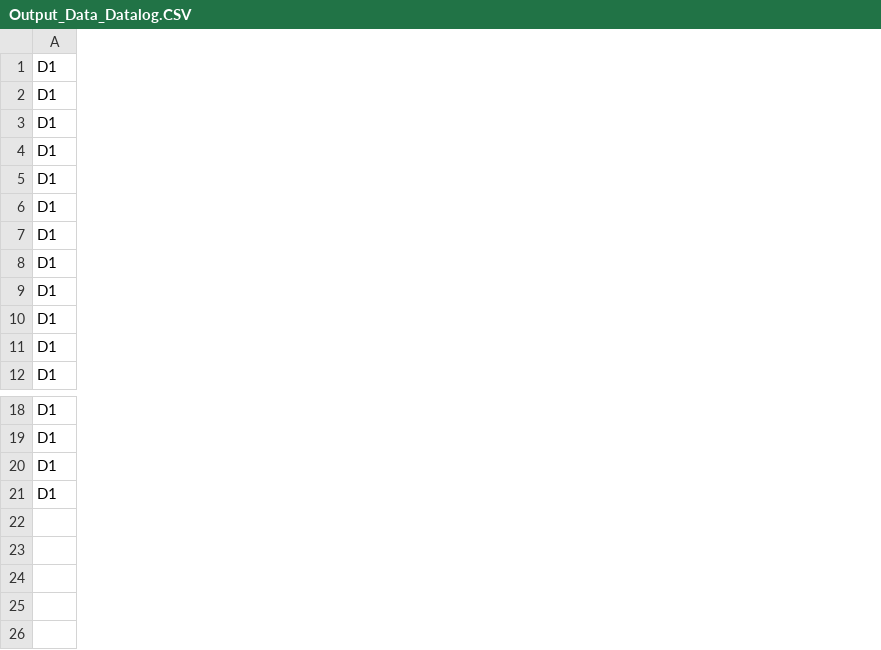
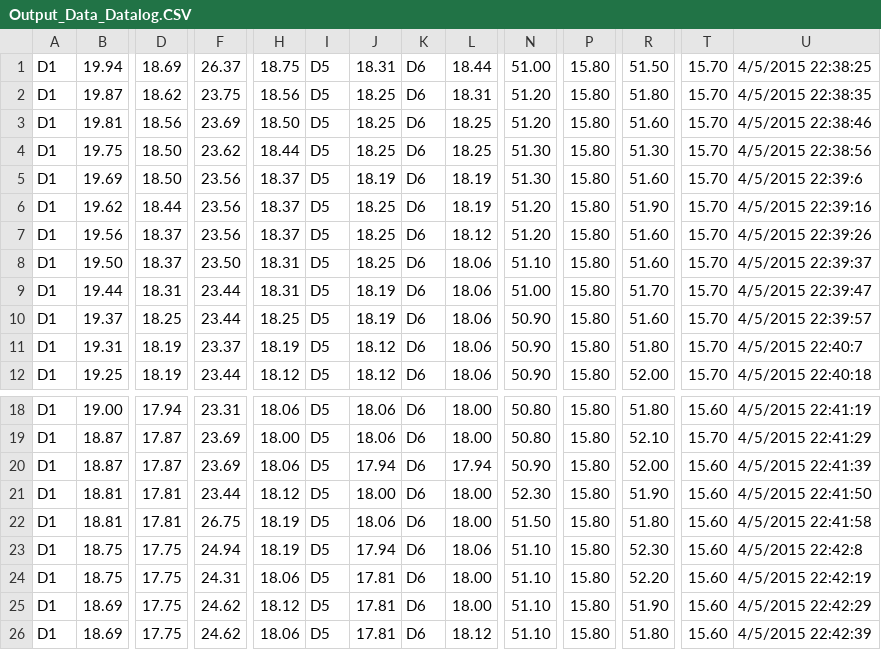
Before and after one commit to EnvironmentMonitor/ArduinoDateStampedTempHumidLogger, a CSV file: Output_Data_Datalog.CSV, drawn as a sheet; only a part is shown, gaps mark what is left out; rows hold the shown columns only; the diff covers the shown part only; the diff names each change by its address in the sheet, - before the commit and + after, or states it on an @@ line.

Commit message:
Update Output_Data_Datalog.CSV

```diff
--- a/Output_Data_Datalog.CSV
+++ b/Output_Data_Datalog.CSV
+column B, rows 1-12: 19.94 | 19.87 | 19.81 | 19.75 | 19.69 | 19.62 | 19.56 | 19.50 | 19.44 | 19.37 | 19.31 | 19.25; rows 18-21: 19.00 | 18.87 | 18.87 | 18.81
+column D, rows 1-12: 18.69 | 18.62 | 18.56 | 18.50 | 18.50 | 18.44 | 18.37 | 18.37 | 18.31 | 18.25 | 18.19 | 18.19; rows 18-21: 17.94 | 17.87 | 17.87 | 17.81
+column F, rows 1-12: 26.37 | 23.75 | 23.69 | 23.62 | 23.56 | 23.56 | 23.56 | 23.50 | 23.44 | 23.44 | 23.37 | 23.44; rows 18-21: 23.31 | 23.69 | 23.69 | 23.44
+column H, rows 1-12: 18.75 | 18.56 | 18.50 | 18.44 | 18.37 | 18.37 | 18.37 | 18.31 | 18.31 | 18.25 | 18.19 | 18.12; rows 18-21: 18.06 | 18.00 | 18.06 | 18.12
+column I, rows 1-12: all D5; rows 18-21: all D5
+column J, rows 1-12: 18.31 | 18.25 | 18.25 | 18.25 | 18.19 | 18.25 | 18.25 | 18.25 | 18.19 | 18.19 | 18.12 | 18.12; rows 18-21: 18.06 | 18.06 | 17.94 | 18.00
+column K, rows 1-12: all D6; rows 18-21: all D6
+column L, rows 1-12: 18.44 | 18.31 | 18.25 | 18.25 | 18.19 | 18.19 | 18.12 | 18.06 | 18.06 | 18.06 | 18.06 | 18.06; rows 18-21: 18.00 | 18.00 | 17.94 | 18.00
+column N, rows 1-12: 51.00 | 51.20 | 51.20 | 51.30 | 51.30 | 51.20 | 51.20 | 51.10 | 51.00 | 50.90 | 50.90 | 50.90; rows 18-21: 50.80 | 50.80 | 50.90 | 52.30
+column P, rows 1-12: all 15.80; rows 18-21: all 15.80
+column R, rows 1-12: 51.50 | 51.80 | 51.60 | 51.30 | 51.60 | 51.90 | 51.60 | 51.60 | 51.70 | 51.60 | 51.80 | 52.00; rows 18-21: 51.80 | 52.10 | 52.00 | 51.90
+column T, rows 1-12: all 15.70; rows 18-21: 15.60 | 15.70 | 15.60 | 15.60
+column U, rows 1-12: 4/5/2015 22:38:25 | 4/5/2015 22:38:35 | 4/5/2015 22:38:46 | 4/5/2015 22:38:56 | 4/5/2015 22:39:6 | 4/5/2015 22:39:16 | 4/5/2015 22:39:26 | 4/5/2015 22:39:37 | 4/5/2015 22:39:47 | 4/5/2015 22:39:57 | 4/5/2015 22:40:7 | 4/5/2015 22:40:18; rows 18-21: 4/5/2015 22:41:19 | 4/5/2015 22:41:29 | 4/5/2015 22:41:39 | 4/5/2015 22:41:50
+row 22: D1 | 18.81 | 17.81 | 26.75 | 18.19 | D5 | 18.06 | D6 | 18.00 | 51.50 | 15.80 | 51.80 | 15.60 | 4/5/2015 22:41:58
+row 23: D1 | 18.75 | 17.75 | 24.94 | 18.19 | D5 | 17.94 | D6 | 18.06 | 51.10 | 15.80 | 52.30 | 15.60 | 4/5/2015 22:42:8
+row 24: D1 | 18.75 | 17.75 | 24.31 | 18.06 | D5 | 17.81 | D6 | 18.00 | 51.10 | 15.80 | 52.20 | 15.60 | 4/5/2015 22:42:19
+row 25: D1 | 18.69 | 17.75 | 24.62 | 18.12 | D5 | 17.81 | D6 | 18.00 | 51.10 | 15.80 | 51.90 | 15.60 | 4/5/2015 22:42:29
+row 26: D1 | 18.69 | 17.75 | 24.62 | 18.06 | D5 | 17.81 | D6 | 18.12 | 51.10 | 15.80 | 51.80 | 15.60 | 4/5/2015 22:42:39
```
Also changed, not shown: 9 removed columns elsewhere in this file.
